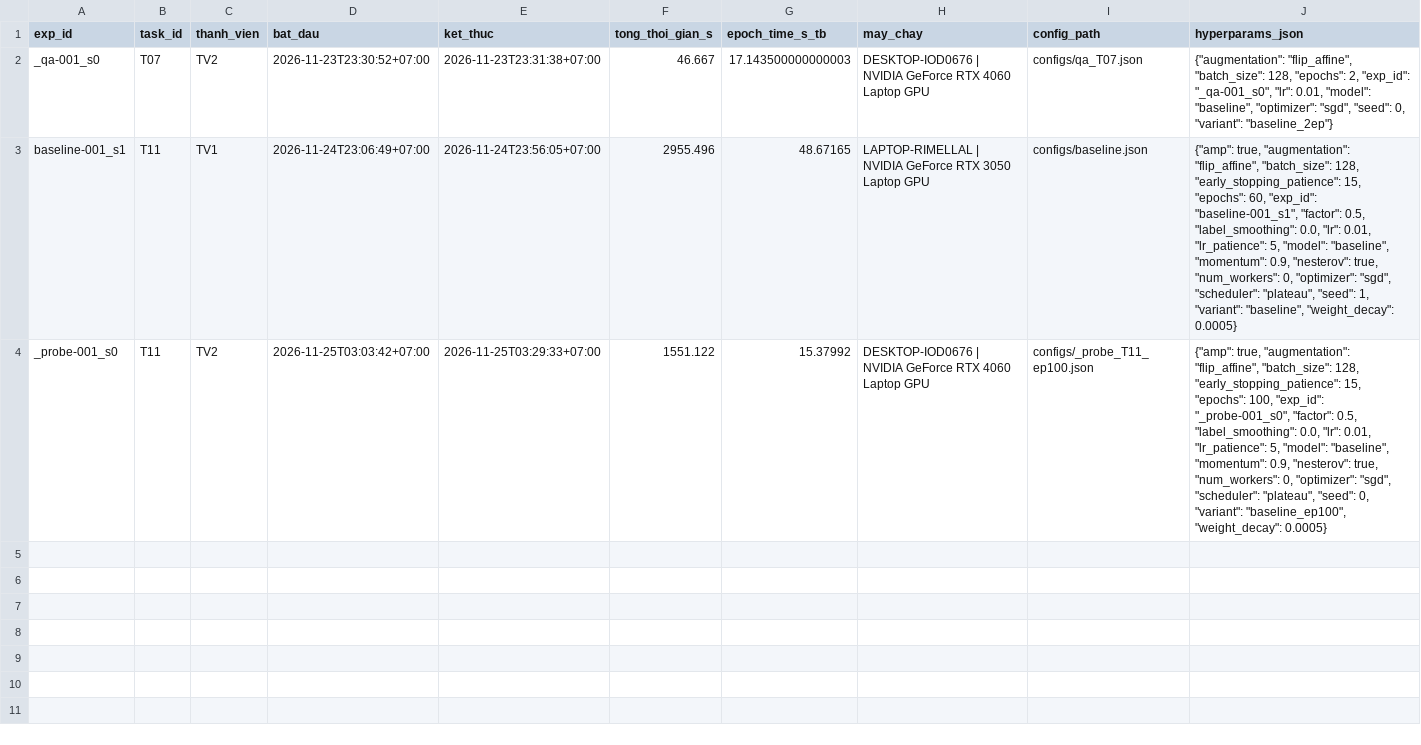
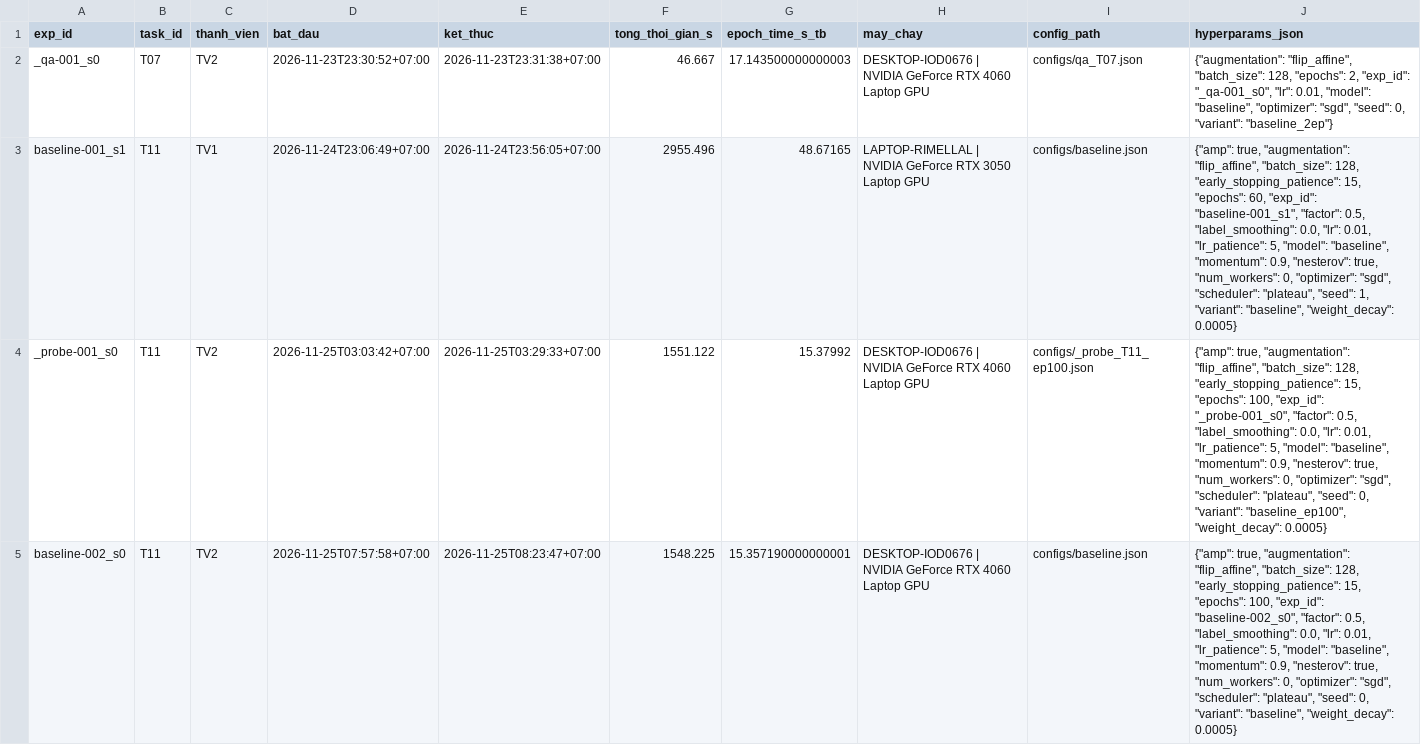
Before and after one commit to lpnHai2005/DeepLearning_Group, a CSV file: BTL02/tracking/experiments.csv, drawn as a sheet; only a part is shown; rows hold the shown columns only; the diff names each change by its address in the sheet, - before the commit and + after, or states it on an @@ line.

Commit message:
feat(T11): lưu kết quả baseline seed 0 (100 epoch)
best val_acc 0.6815, macro-F1 0.6416, best epoch 99, 25.6 phút trên RTX 4060.
Trùng từng epoch với run _probe-001_s0 (cùng cấu hình, cùng seed).

```diff
--- a/BTL02/tracking/experiments.csv
+++ b/BTL02/tracking/experiments.csv
+row 5: baseline-002_s0 | T11 | TV2 | 2026-11-25T07:57:58+07:00 | 2026-11-25T08:23:47+07:00 | 1548.225 | 15.357190000000001 | DESKTOP-IOD0676 | NVIDIA GeForce RTX 4060 Laptop GPU | configs/baseline.json | {"amp": true, "augmentation": "flip_affine", "batch_size": 128, "early_stopping_patience": 15, "epochs": 100, "exp_id": "baseline-002_s0", "factor": 0.5, "label_smoothing": 0.0, "lr": 0.01, "lr_patience": 5, "model": "baseline", "momentum": 0.9, "nesterov": true, "num_workers": 0, "optimizer": "sgd", "scheduler": "plateau", "seed": 0, "variant": "baseline", "weight_decay": 0.0005}
```
Also changed, not shown: BTL02/tracking/figures_manifest.csv, 6 other files.
